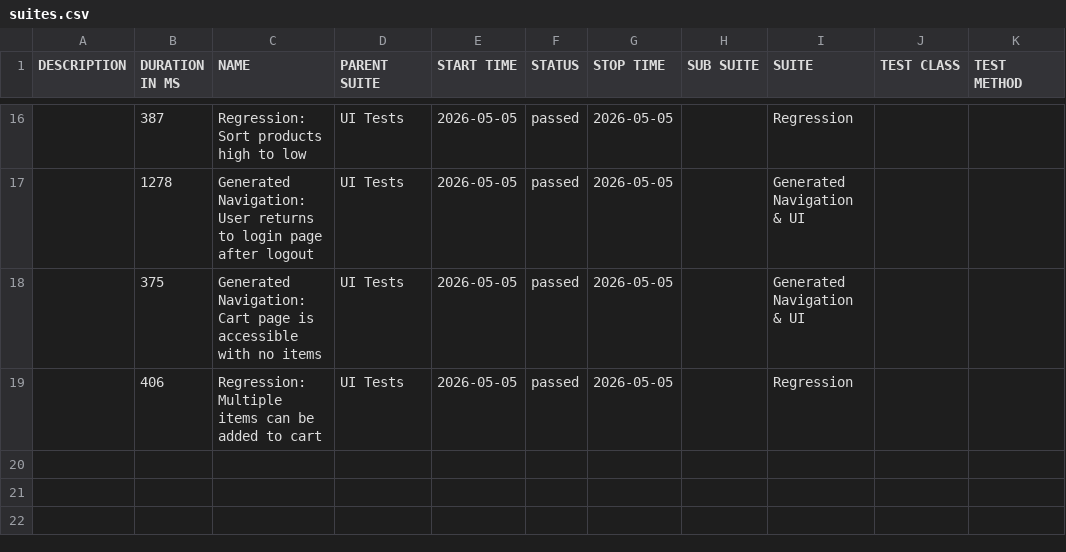
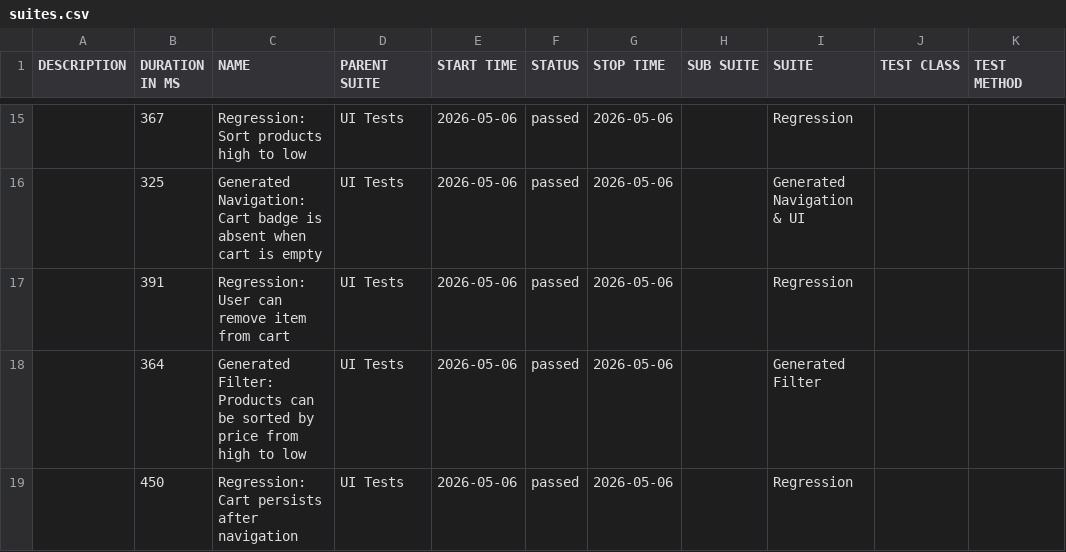
Before and after one commit to dinasagal/python-qa-framework2, a CSV file: data/suites.csv, drawn as a sheet; only a part is shown, gaps mark what is left out; the diff covers the shown part only.

```diff
--- a/data/suites.csv
+++ b/data/suites.csv
@@ -16,4 +15,5 @@
-"","387","Regression: Sort products high to low","UI Tests","2026-05-05","passed","2026-05-05","","Regression","",""
-"","1278","Generated Navigation: User returns to login page after logout","UI Tests","2026-05-05","passed","2026-05-05","","Generated Navigation & UI","",""
-"","375","Generated Navigation: Cart page is accessible with no items","UI Tests","2026-05-05","passed","2026-05-05","","Generated Navigation & UI","",""
-"","406","Regression: Multiple items can be added to cart","UI Tests","2026-05-05","passed","2026-05-05","","Regression","",""
+"","367","Regression: Sort products high to low","UI Tests","2026-05-06","passed","2026-05-06","","Regression","",""
+"","325","Generated Navigation: Cart badge is absent when cart is empty","UI Tests","2026-05-06","passed","2026-05-06","","Generated Navigation & UI","",""
+"","391","Regression: User can remove item from cart","UI Tests","2026-05-06","passed","2026-05-06","","Regression","",""
+"","364","Generated Filter: Products can be sorted by price from high to low","UI Tests","2026-05-06","passed","2026-05-06","","Generated Filter","",""
+"","450","Regression: Cart persists after navigation","UI Tests","2026-05-06","passed","2026-05-06","","Regression","",""
```
Also changed, not shown: 4 added rows, 5 removed rows and 33 edited cells elsewhere in this file, 32 other files.
